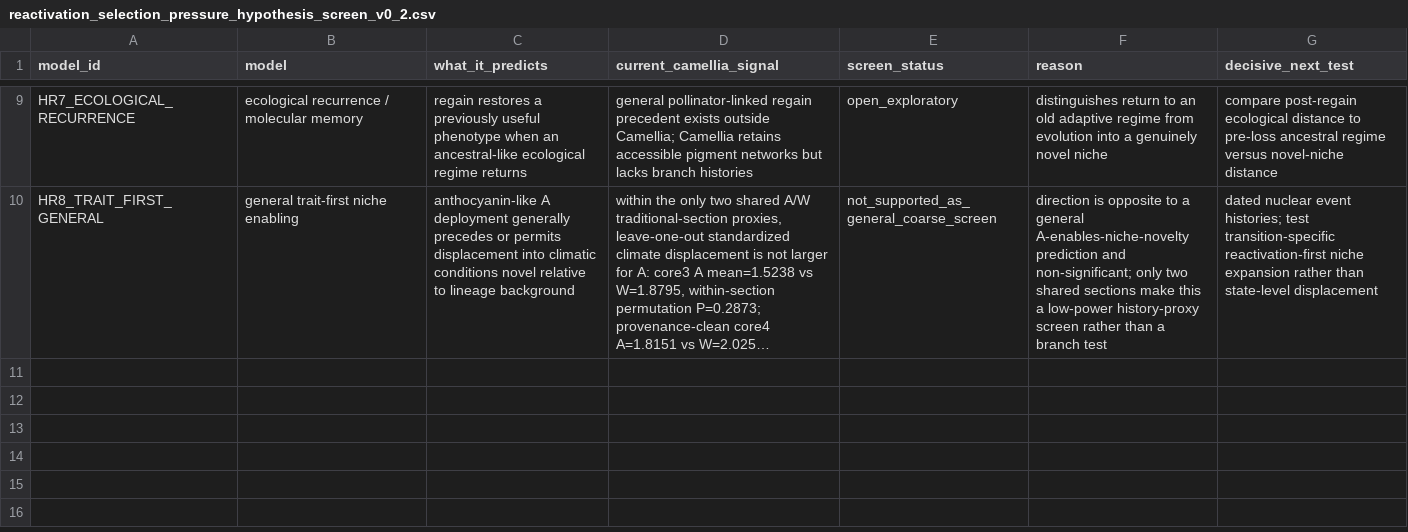
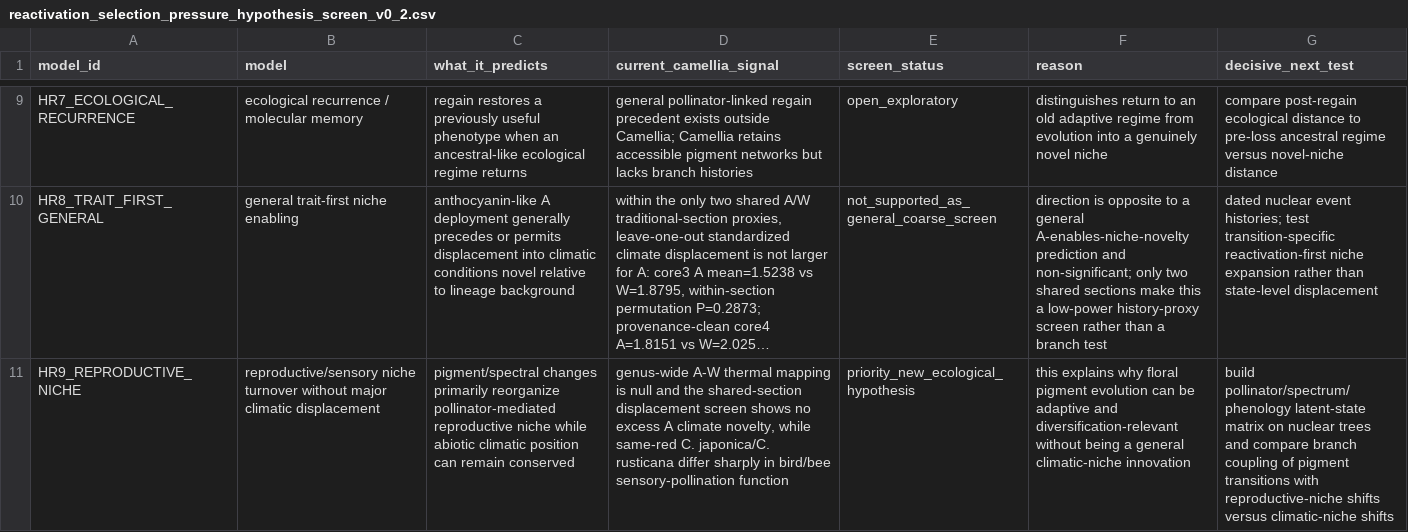
Before and after one commit to zuizui0223/chun, a CSV file: data/reactivation_selection_pressure_hypothesis_screen_v0_2.csv, drawn as a sheet; only a part is shown, gaps mark what is left out; long unchanged cells end in …; the diff names each change by its address in the sheet, - before the commit and + after, or states it on an @@ line.

Commit message:
Add reproductive-niche turnover hypothesis

```diff
--- a/data/reactivation_selection_pressure_hypothesis_screen_v0_2.csv
+++ b/data/reactivation_selection_pressure_hypothesis_screen_v0_2.csv
+row 11: HR9_REPRODUCTIVE_NICHE | reproductive/sensory niche turnover without major climatic displacement | pigment/spectral changes primarily reorganize pollinator-mediated reproductive niche while abiotic climatic position can remain conserved | genus-wide A-W thermal mapping is null and the shared-section displacement screen shows no excess A climate novelty, while same-red C. japonica/C. rusticana differ sharply in bird/bee sensory-pollination function | priority_new_ecological_hypothesis | this explains why floral pigment evolution can be adaptive and diversification-relevant without being a general climatic-niche innovation | build pollinator/spectrum/phenology latent-state matrix on nuclear trees and compare branch coupling of pigment transitions with reproductive-niche shifts versus climatic-niche shifts
```
